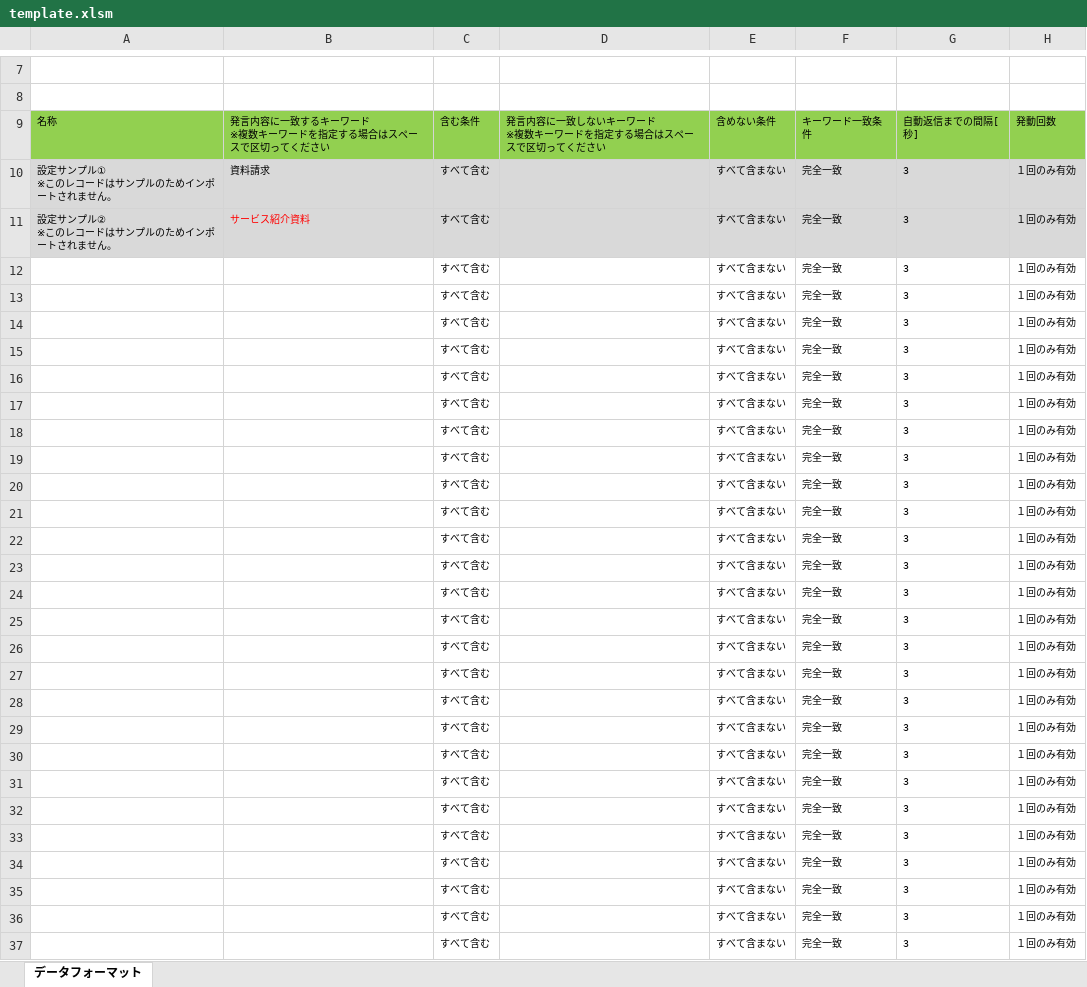
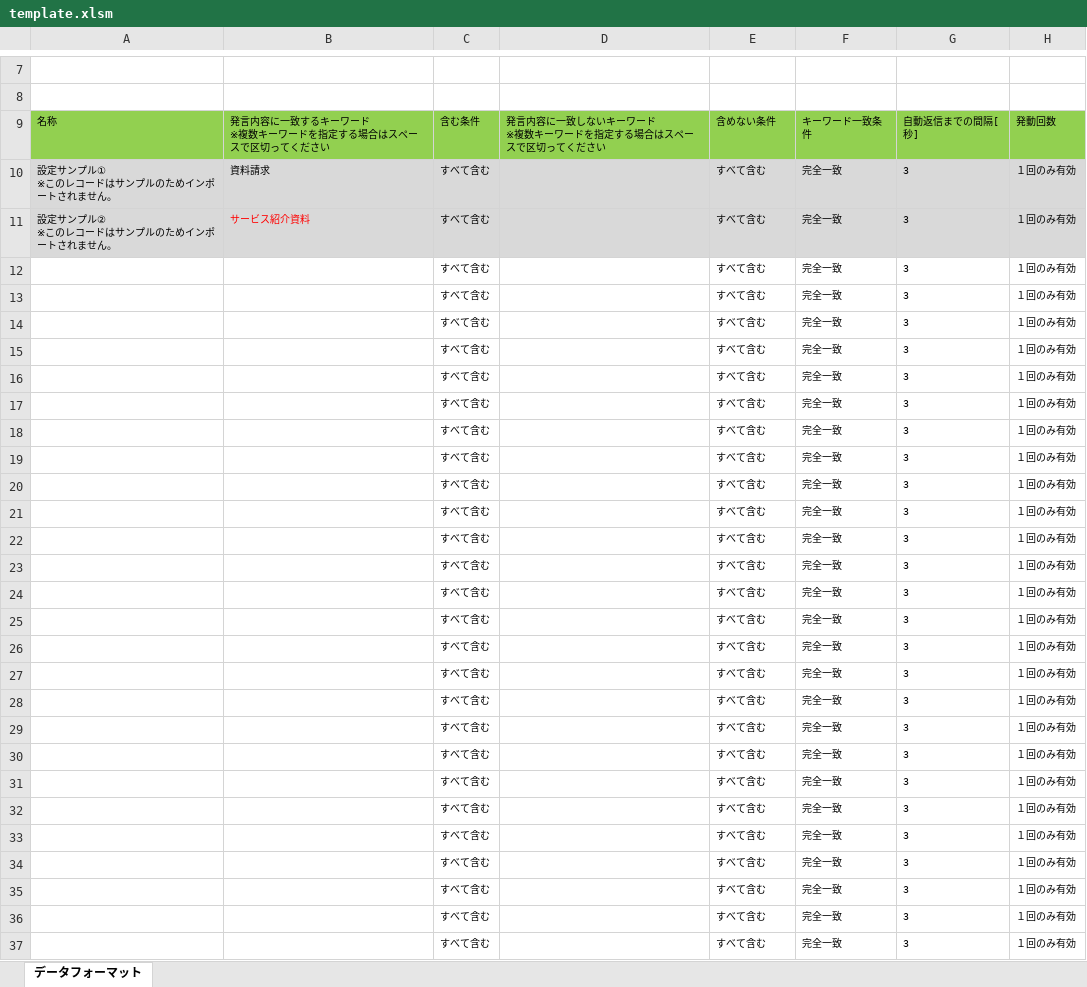
Before and after one commit to toanht15/chat-app, an Excel workbook: contact_site/template.xlsm, sheet データフォーマット, drawn as a sheet; only a part is shown, gaps mark what is left out; values as stored, in another font and other column widths than the file's, no borders; the diff covers the shown part only; the diff names each change by its address in the sheet, - before the commit and + after, or states it on an @@ line.

Commit message:
HotFix : 文言変更によるテンプレートファイルの修正

```diff
--- a/contact_site/template.xlsm (sheet データフォーマット)
+++ b/contact_site/template.xlsm (sheet データフォーマット)
-E10:E37: すべて含まない
+E10:E37: すべて含む
```
Also changed, not shown: 74 edited cells elsewhere in this sheet.
